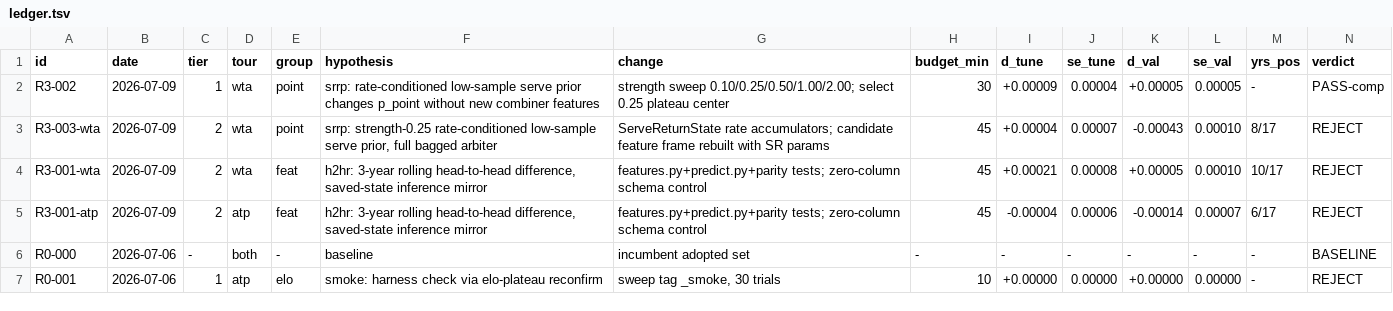
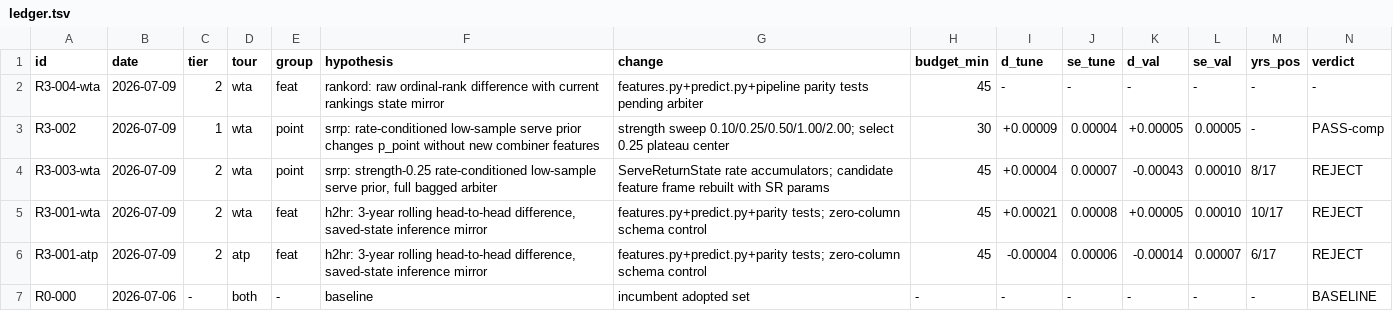
Before and after one commit to ARJUNVARMA2000/tennis-elo, a TSV file: tasks/research/ledger.tsv, drawn as a sheet; only a part is shown; the shorter side is filled out with more unchanged rows; rows hold the shown columns only; the diff names each change by its address in the sheet, - before the commit and + after, or states it on an @@ line.

Commit message:
research R3-004: declare ordinal-rank arbiter

```diff
--- a/tasks/research/ledger.tsv
+++ b/tasks/research/ledger.tsv
+row 2: R3-004-wta | 2026-07-09 | 2 | wta | feat | rankord: raw ordinal-rank difference with current rankings state mirror | features.py+predict.py+pipeline parity tests pending arbiter | 45 | - | - | - | - | - | -
```
Also changed, not shown: 1 other file.
